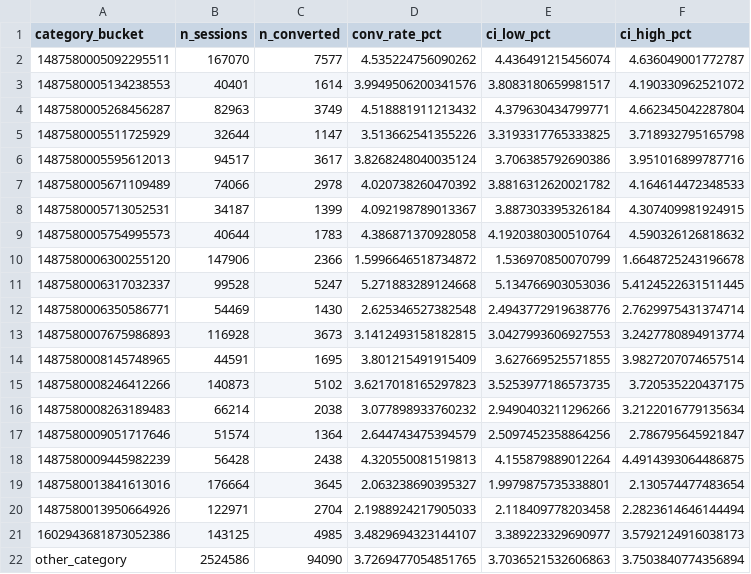
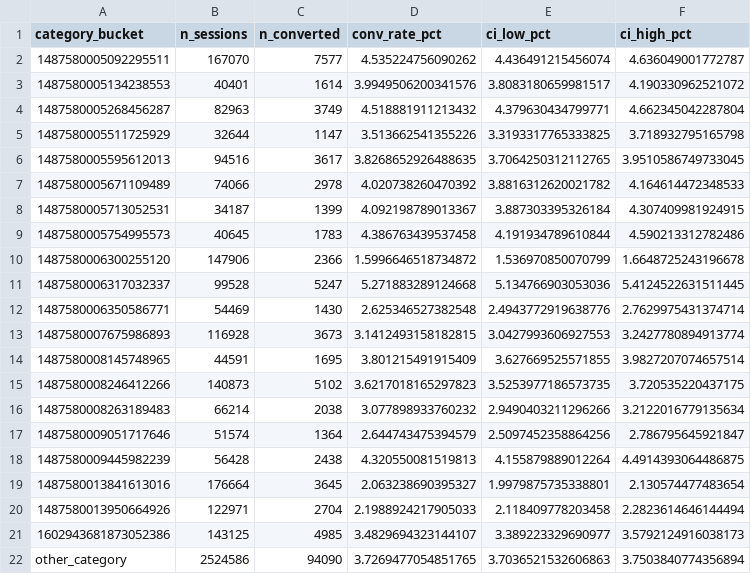
Before and after one commit to Harsh-jain12/eternal-product-analytics, a CSV file: outputs/tables/nb01_funnel_by_category_bucket.csv, drawn as a sheet.

```diff
--- a/outputs/tables/nb01_funnel_by_category_bucket.csv
+++ b/outputs/tables/nb01_funnel_by_category_bucket.csv
@@ -5,6 +5,6 @@ category_bucket,n_sessions,n_converted,conv_rate_pct,ci_low_pct,ci_high_pct
 1487580005511725929,32644,1147,3.513662541355226,3.3193317765333825,3.718932795165798
-1487580005595612013,94517,3617,3.8268248040035124,3.706385792690386,3.951016899787716
+1487580005595612013,94516,3617,3.8268652926488635,3.7064250312112765,3.9510586749733045
 1487580005671109489,74066,2978,4.020738260470392,3.8816312620021782,4.164614472348533
 1487580005713052531,34187,1399,4.092198789013367,3.887303395326184,4.307409981924915
-1487580005754995573,40644,1783,4.386871370928058,4.1920380300510764,4.590326126818632
+1487580005754995573,40645,1783,4.386763439537458,4.191934789610844,4.590213312782486
 1487580006300255120,147906,2366,1.5996646518734872,1.536970850070799,1.6648725243196678
```
Also changed, not shown: outputs/tables/nb01_abandonment_logit_odds_ratios.csv, outputs/tables/nb01_abandonment_removal_count_by_type.csv, 10 other files.
